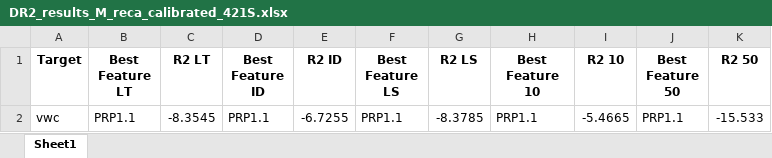
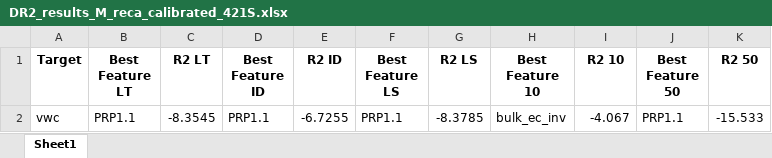
Before and after one commit to orbit-ugent/FDEM_quantitative_soil, an Excel workbook: output_tables/DR2_results_M_reca_calibrated_421S.xlsx, sheet Sheet1, drawn as a sheet; values as stored, in another font and other column widths than the file's, no borders; the diff names each change by its address in the sheet, - before the commit and + after, or states it on an @@ line.

```diff
--- a/output_tables/DR2_results_M_reca_calibrated_421S.xlsx (sheet Sheet1)
+++ b/output_tables/DR2_results_M_reca_calibrated_421S.xlsx (sheet Sheet1)
-H2 (Best Feature 10): PRP1.1
+H2 (Best Feature 10): bulk_ec_inv
-I2 (R2 10): -5.4665
+I2 (R2 10): -4.067
```
Also changed, not shown: output_tables/DR2_results_P_reca_calibrated_21HS.xlsx, output_tables/SR2_results_M_reca_calibrated_421S.xlsx, 23 other files.
